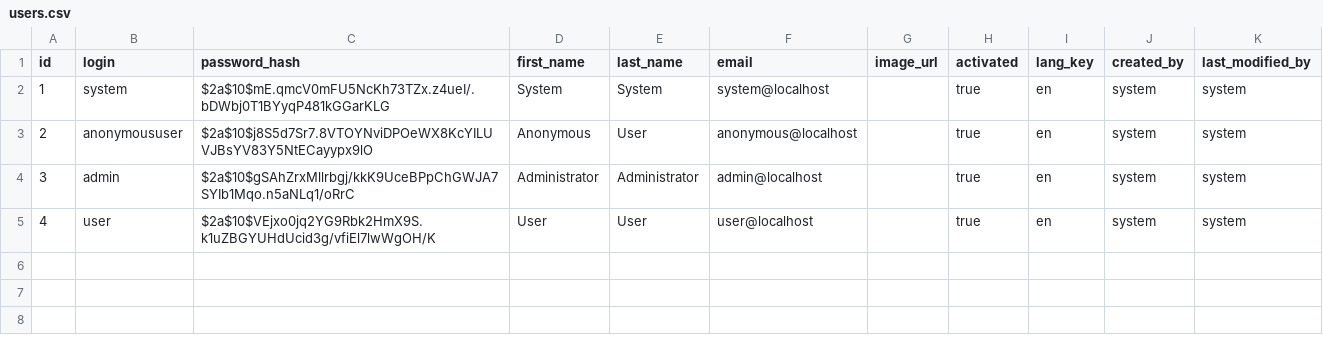
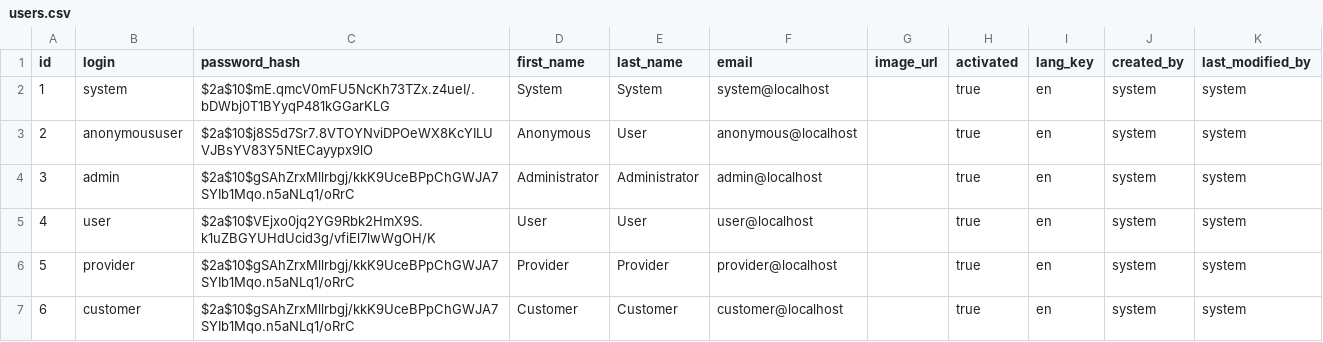
Before and after one commit to thecomputerguy/localmarketplace, a CSV file: src/main/resources/config/liquibase/users.csv, drawn as a sheet; the diff names each change by its address in the sheet, - before the commit and + after, or states it on an @@ line.

Commit message:
localmarketplace: Added Customer and Provider role in users.csv, authorities.csv and user_authorities.csv. Also updated UserResourceIntTest.java for testing provider and role authorities.

```diff
--- a/src/main/resources/config/liquibase/users.csv
+++ b/src/main/resources/config/liquibase/users.csv
+row 6: 5 | provider | $2a$10$gSAhZrxMllrbgj/kkK9UceBPpChGWJA7SYIb1Mqo.n5aNLq1/oRrC | Provider | Provider | provider@localhost |  | true | en | system | system
+row 7: 6 | customer | $2a$10$gSAhZrxMllrbgj/kkK9UceBPpChGWJA7SYIb1Mqo.n5aNLq1/oRrC | Customer | Customer | customer@localhost |  | true | en | system | system
```
Also changed, not shown: 4 other files.
